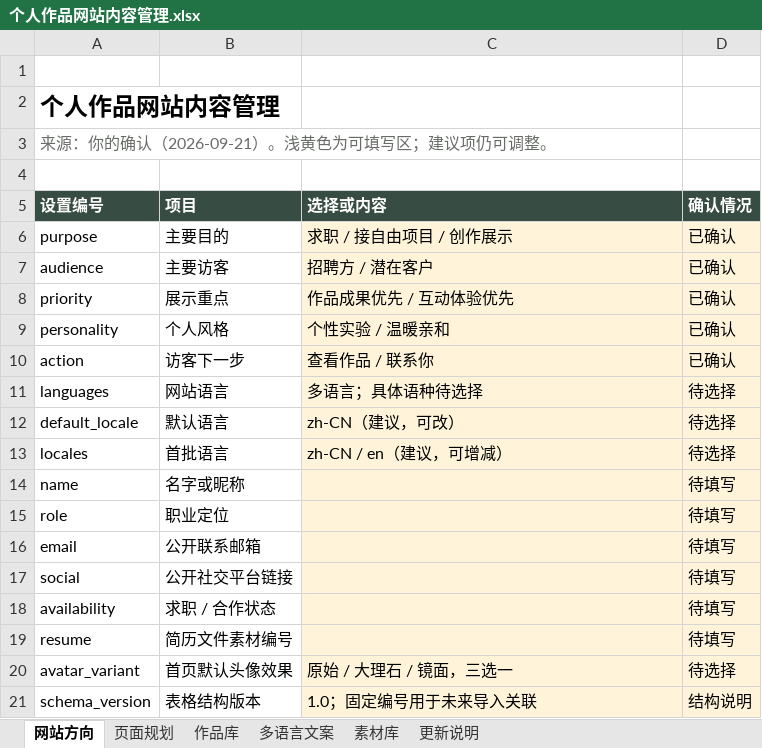
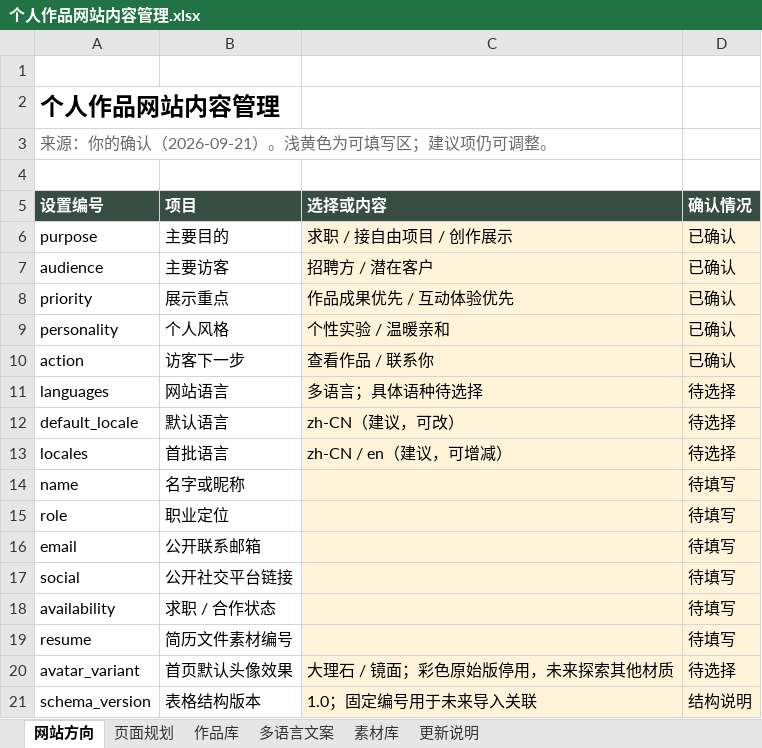
Before and after one commit to choudadao/Personal-Web, an Excel workbook: content/个人作品网站内容管理.xlsx, sheet 网站方向, drawn as a sheet; values as stored, in another font and other column widths than the file's, no borders; table styles not drawn; the diff names each change by its address in the sheet, - before the commit and + after, or states it on an @@ line.

```diff
--- a/content/个人作品网站内容管理.xlsx (sheet 网站方向)
+++ b/content/个人作品网站内容管理.xlsx (sheet 网站方向)
-C20 (选择或内容): 原始 / 大理石 / 镜面，三选一
+C20 (选择或内容): 大理石 / 镜面；彩色原始版停用，未来探索其他材质
```
Also changed, not shown: sheet 页面规划, 19 other files.
